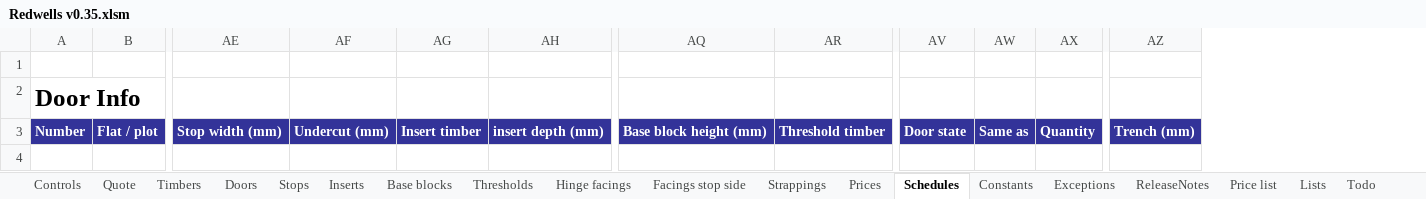
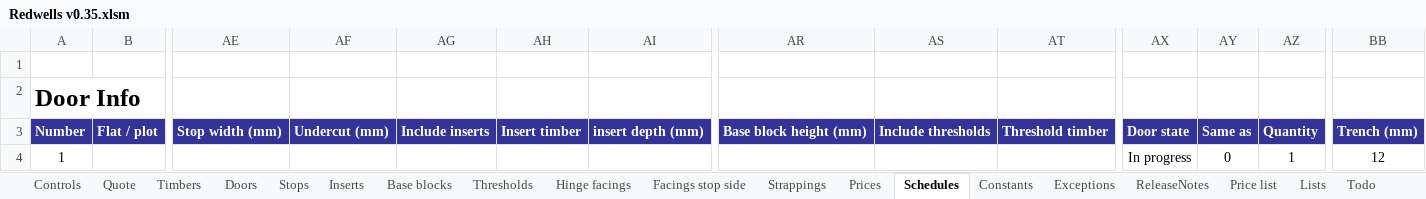
Before and after one commit to Rob3335/Redwells-Joinery, an Excel workbook: Redwells v0.35.xlsm, sheet Schedules, drawn as a sheet; only a part is shown, gaps mark what is left out; values as stored, in another font and other column widths than the file's, no borders; charts and pictures and conditional formats and table styles not drawn; rows hold the shown columns only; the diff names each change by its address in the sheet, - before the commit and + after, or states it on an @@ line.

```diff
--- a/Redwells v0.35.xlsm (sheet Schedules)
+++ b/Redwells v0.35.xlsm (sheet Schedules)
+column AG, row 3: Include inserts
+column AS, row 3: Include thresholds
+row 4: 1 |  |  |  |  |  |  |  |  |  | In progress | 0 | 1 | 12
```
Also changed, not shown: sheet Constants, sheet Quote, sheet Prices, sheet Exceptions, sheet Doors, sheet Timbers, 6 more sheets, formulas that keep their value, Redwells v0.34.xlsm, 2 other files.
